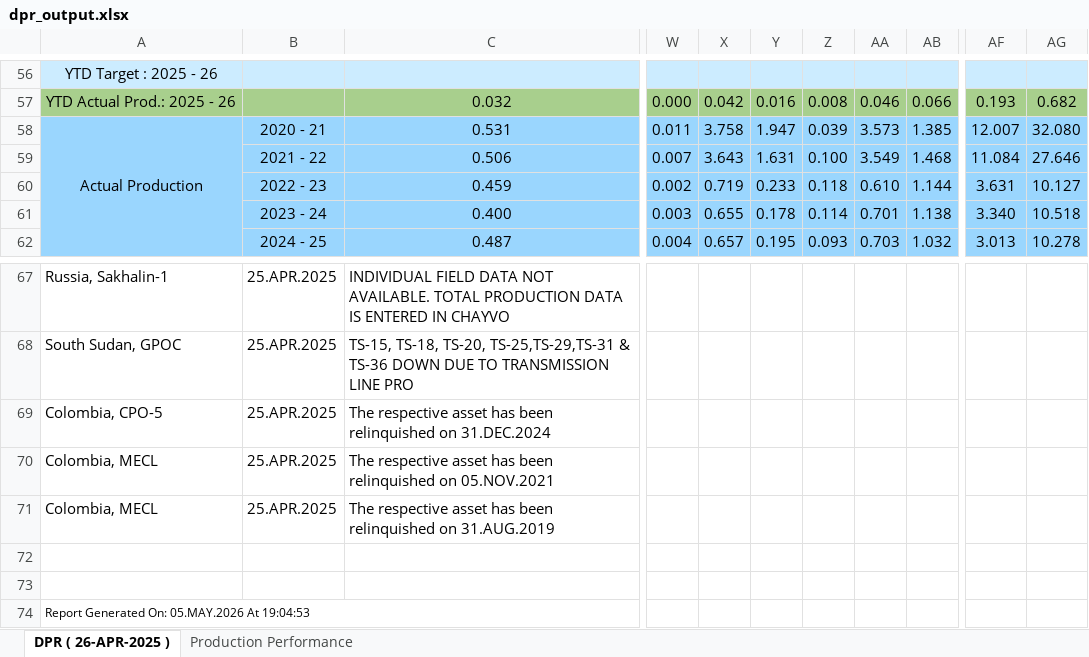
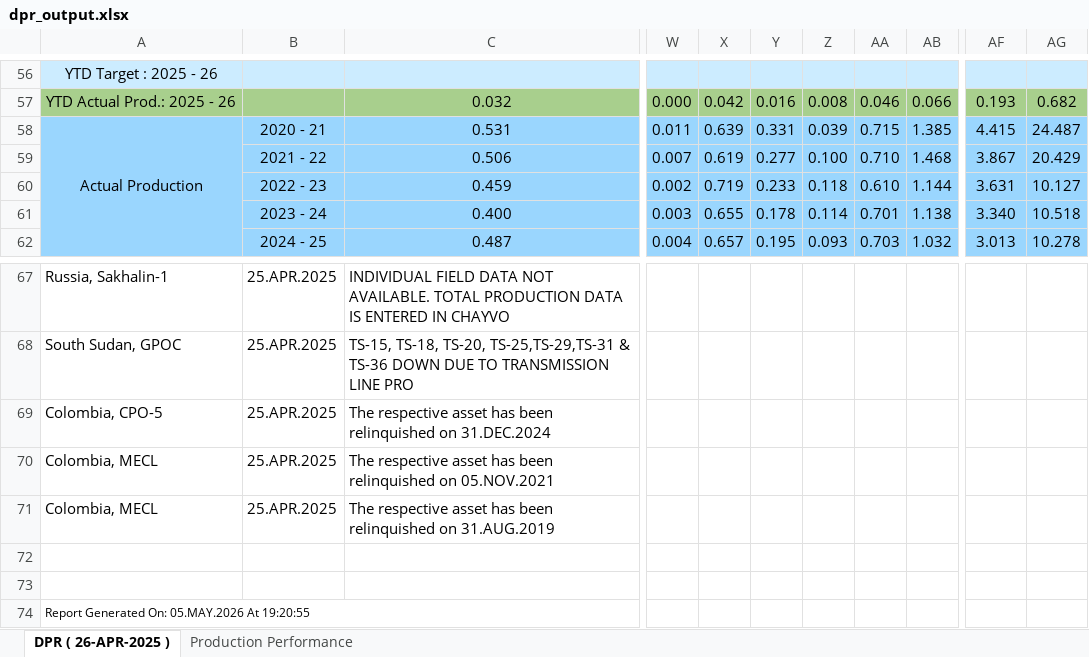
Before and after one commit to vaibhavdiligent/ONGC-CST-Purchase-Date-Sharing-, an Excel workbook: dpr_output.xlsx, sheet DPR ( 26-APR-2025 ), drawn as a sheet; only a part is shown, gaps mark what is left out; values as stored, in another font and other column widths than the file's, no borders; charts and pictures not drawn; the diff names each change by its address in the sheet, - before the commit and + after, or states it on an @@ line.

Commit message:
Add files via upload

```diff
--- a/dpr_output.xlsx (sheet DPR ( 26-APR-2025 ))
+++ b/dpr_output.xlsx (sheet DPR ( 26-APR-2025 ))
-X58: 3.758
+X58: 0.639
-Y58: 1.947
+Y58: 0.331
-AA58: 3.573
+AA58: 0.715
-AF58: 12.007
+AF58: 4.415
-AG58: 32.080
+AG58: 24.487
-X59: 3.643
+X59: 0.619
-Y59: 1.631
+Y59: 0.277
-AA59: 3.549
+AA59: 0.710
-AF59: 11.084
+AF59: 3.867
-AG59: 27.646
+AG59: 20.429
-A74: Report Generated On: 05.MAY.2026 At 19:04:53
+A74: Report Generated On: 05.MAY.2026 At 19:20:55
```
Also changed, not shown: charts or pictures.
